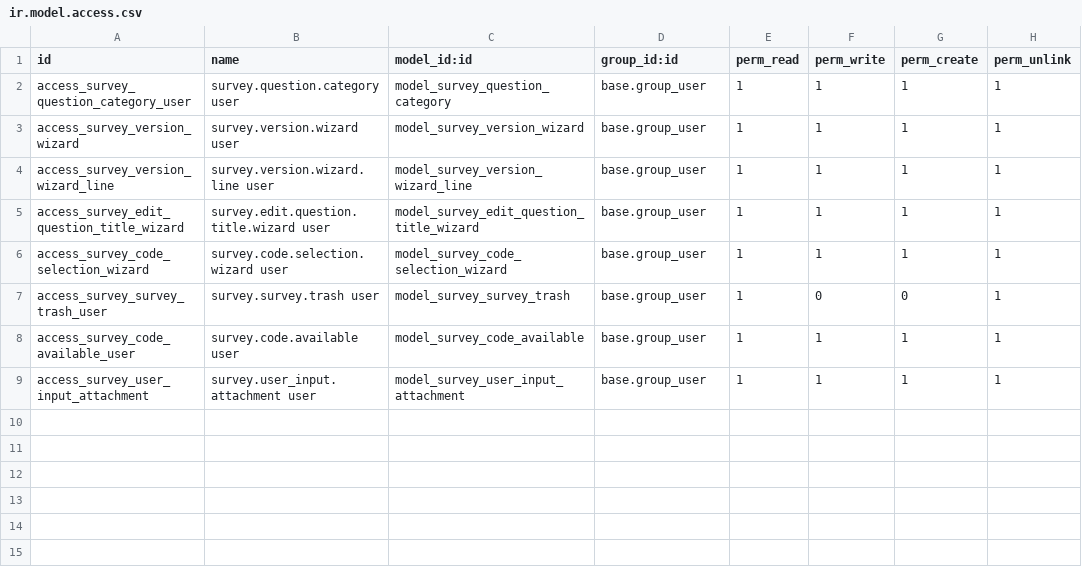
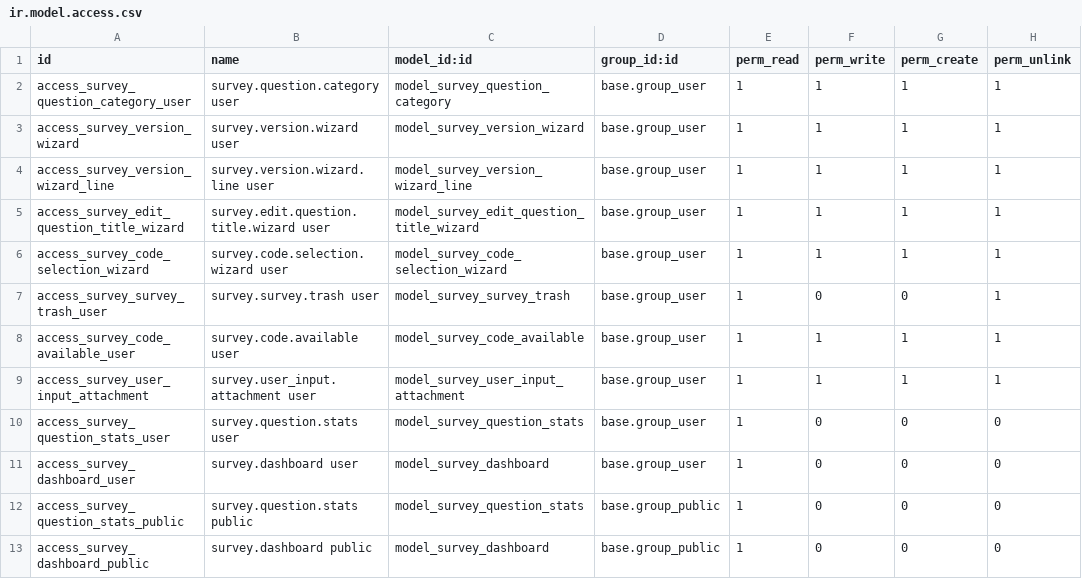
Before and after one commit to mateon639-design/ModulosTrabajados, a CSV file: survey_extension/security/ir.model.access.csv, drawn as a sheet; the diff names each change by its address in the sheet, - before the commit and + after, or states it on an @@ line.

```diff
--- a/survey_extension/security/ir.model.access.csv
+++ b/survey_extension/security/ir.model.access.csv
+row 10: access_survey_question_stats_user | survey.question.stats user | model_survey_question_stats | base.group_user | 1 | 0 | 0 | 0
+row 11: access_survey_dashboard_user | survey.dashboard user | model_survey_dashboard | base.group_user | 1 | 0 | 0 | 0
+row 12: access_survey_question_stats_public | survey.question.stats public | model_survey_question_stats | base.group_public | 1 | 0 | 0 | 0
+row 13: access_survey_dashboard_public | survey.dashboard public | model_survey_dashboard | base.group_public | 1 | 0 | 0 | 0
```
Also changed, not shown: 24 other files.
